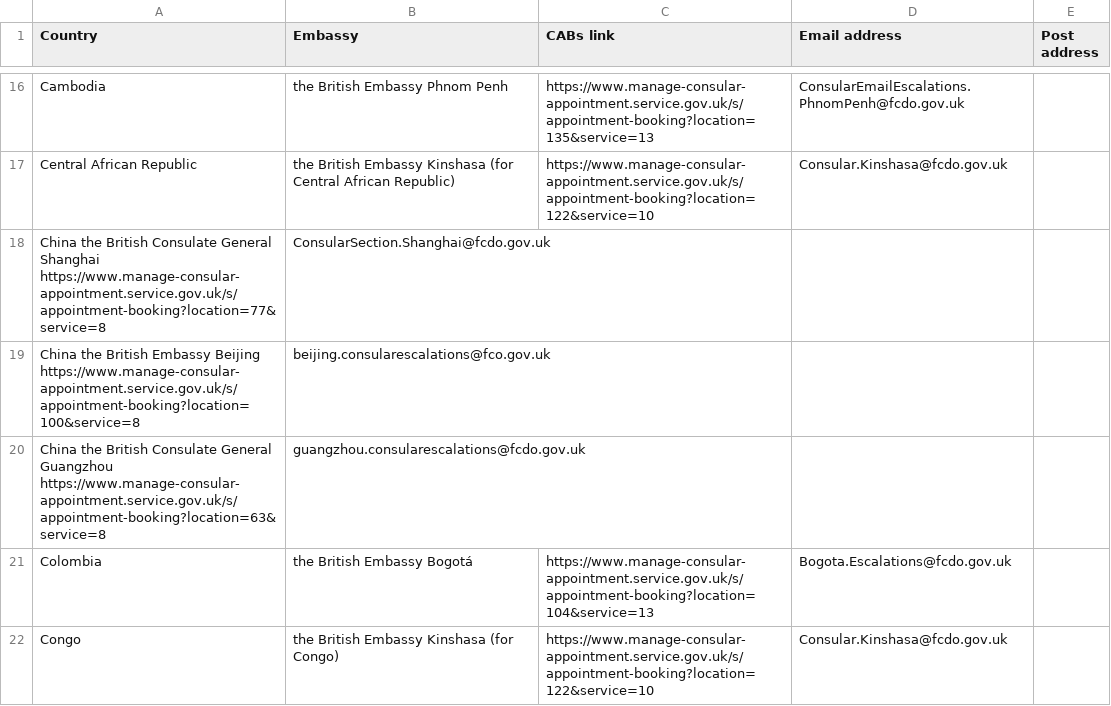
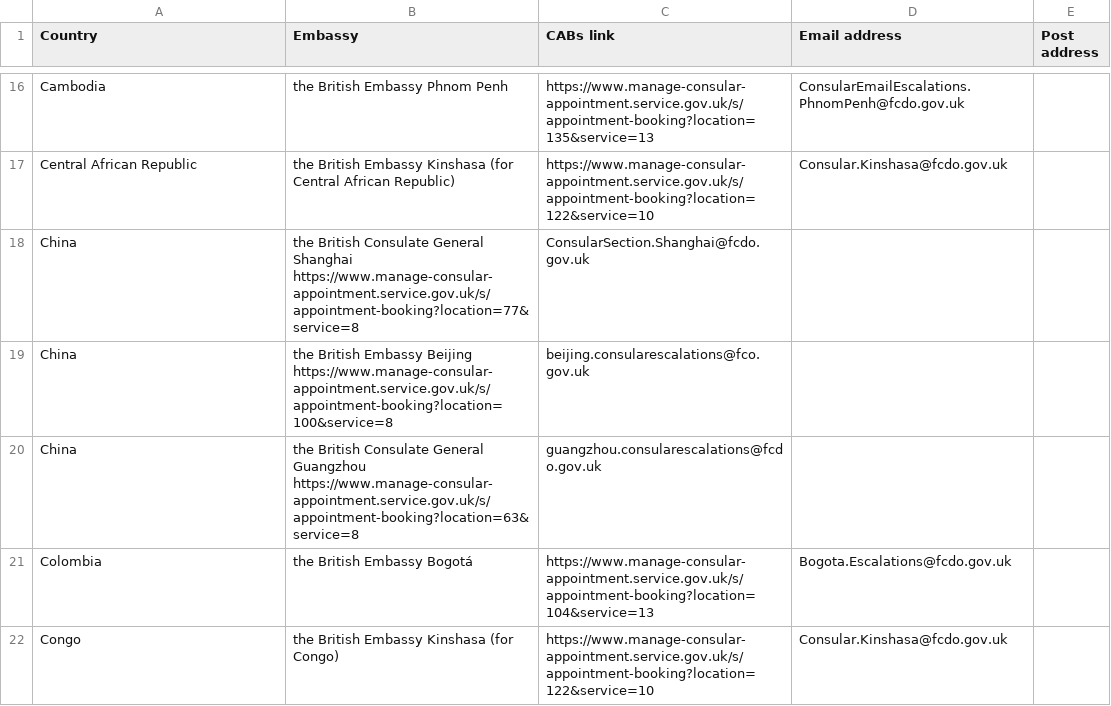
Before and after one commit to UKForeignOffice/notarial-api, a TSV file: dynamic-content/tsv/booking-links.tsv, drawn as a sheet; only a part is shown, gaps mark what is left out.

Commit message:
Fixing spacing after 'China'

```diff
--- a/dynamic-content/tsv/booking-links.tsv
+++ b/dynamic-content/tsv/booking-links.tsv
@@ -17,5 +17,5 @@ Cambodia	the British Embassy Phnom Penh	https://www.manage-consular-appointment.
 Central African Republic	the British Embassy Kinshasa (for Central African Republic)	https://www.manage-consular-appointment.service.gov.uk/s/appointment-booking?location=122&service=10	Consular.Kinshasa@fcdo.gov.uk	
-China   the British Consulate General Shanghai  https://www.manage-consular-appointment.service.gov.uk/s/appointment-booking?location=77&service=8	ConsularSection.Shanghai@fcdo.gov.uk
-China   the British Embassy Beijing https://www.manage-consular-appointment.service.gov.uk/s/appointment-booking?location=100&service=8	beijing.consularescalations@fco.gov.uk
-China   the British Consulate General Guangzhou https://www.manage-consular-appointment.service.gov.uk/s/appointment-booking?location=63&service=8	guangzhou.consularescalations@fcdo.gov.uk
+China	the British Consulate General Shanghai  https://www.manage-consular-appointment.service.gov.uk/s/appointment-booking?location=77&service=8	ConsularSection.Shanghai@fcdo.gov.uk
+China	the British Embassy Beijing https://www.manage-consular-appointment.service.gov.uk/s/appointment-booking?location=100&service=8	beijing.consularescalations@fco.gov.uk
+China	the British Consulate General Guangzhou https://www.manage-consular-appointment.service.gov.uk/s/appointment-booking?location=63&service=8	guangzhou.consularescalations@fcdo.gov.uk
 Colombia	the British Embassy Bogotá	https://www.manage-consular-appointment.service.gov.uk/s/appointment-booking?location=104&service=13	Bogota.Escalations@fcdo.gov.uk
```
